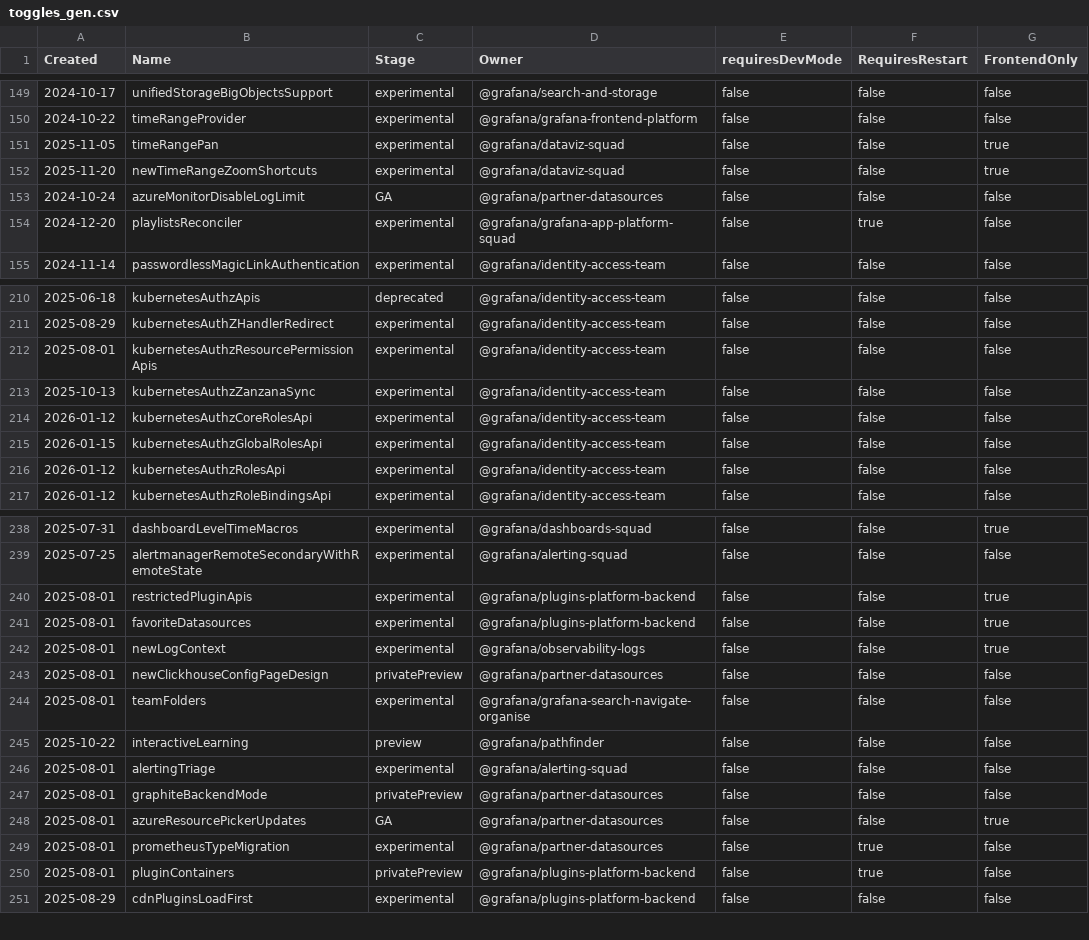
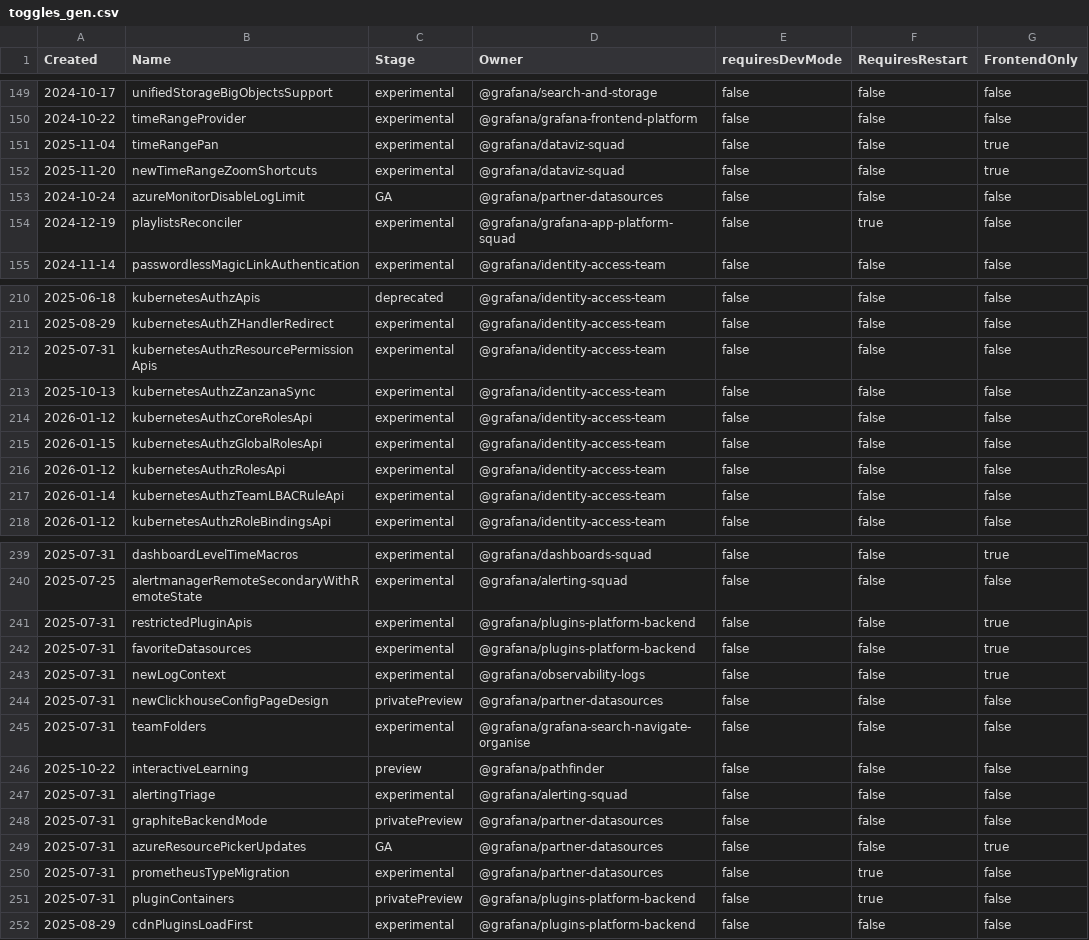
Before and after one commit to Arinashin3/grafana, a CSV file: pkg/services/featuremgmt/toggles_gen.csv, drawn as a sheet; only a part is shown, gaps mark what is left out; the diff covers the shown part only.

Commit message:
LBAC: Add Team LBAC rule APIs (#116429)
* Add Team LBAC spec to IAM app and register API

* allow listing of all rules for a datasource

* filter -> filters

* revert accidental changes

* add missing default for toggle

* gotta gen them toggles

* refactor Validate to reduce complexity

* don't always register lbac types, only do so when enabled

* update openapi spec

```diff
--- a/pkg/services/featuremgmt/toggles_gen.csv
+++ b/pkg/services/featuremgmt/toggles_gen.csv
@@ -150,6 +150,6 @@ Created,Name,Stage,Owner,requiresDevMode,RequiresRestart,FrontendOnly
 2024-10-22,timeRangeProvider,experimental,@grafana/grafana-frontend-platform,false,false,false
-2025-11-05,timeRangePan,experimental,@grafana/dataviz-squad,false,false,true
+2025-11-04,timeRangePan,experimental,@grafana/dataviz-squad,false,false,true
 2025-11-20,newTimeRangeZoomShortcuts,experimental,@grafana/dataviz-squad,false,false,true
 2024-10-24,azureMonitorDisableLogLimit,GA,@grafana/partner-datasources,false,false,false
-2024-12-20,playlistsReconciler,experimental,@grafana/grafana-app-platform-squad,false,true,false
+2024-12-19,playlistsReconciler,experimental,@grafana/grafana-app-platform-squad,false,true,false
 2024-11-14,passwordlessMagicLinkAuthentication,experimental,@grafana/identity-access-team,false,false,false
@@ -211,3 +211,3 @@ Created,Name,Stage,Owner,requiresDevMode,RequiresRestart,FrontendOnly
 2025-08-29,kubernetesAuthZHandlerRedirect,experimental,@grafana/identity-access-team,false,false,false
-2025-08-01,kubernetesAuthzResourcePermissionApis,experimental,@grafana/identity-access-team,false,false,false
+2025-07-31,kubernetesAuthzResourcePermissionApis,experimental,@grafana/identity-access-team,false,false,false
 2025-10-13,kubernetesAuthzZanzanaSync,experimental,@grafana/identity-access-team,false,false,false
@@ -216,2 +216,3 @@ Created,Name,Stage,Owner,requiresDevMode,RequiresRestart,FrontendOnly
 2026-01-12,kubernetesAuthzRolesApi,experimental,@grafana/identity-access-team,false,false,false
+2026-01-14,kubernetesAuthzTeamLBACRuleApi,experimental,@grafana/identity-access-team,false,false,false
 2026-01-12,kubernetesAuthzRoleBindingsApi,experimental,@grafana/identity-access-team,false,false,false
@@ -239,13 +240,13 @@ Created,Name,Stage,Owner,requiresDevMode,RequiresRestart,FrontendOnly
 2025-07-25,alertmanagerRemoteSecondaryWithRemoteState,experimental,@grafana/alerting-squad,false,false,false
-2025-08-01,restrictedPluginApis,experimental,@grafana/plugins-platform-backend,false,false,true
-2025-08-01,favoriteDatasources,experimental,@grafana/plugins-platform-backend,false,false,true
-2025-08-01,newLogContext,experimental,@grafana/observability-logs,false,false,true
-2025-08-01,newClickhouseConfigPageDesign,privatePreview,@grafana/partner-datasources,false,false,false
-2025-08-01,teamFolders,experimental,@grafana/grafana-search-navigate-organise,false,false,false
+2025-07-31,restrictedPluginApis,experimental,@grafana/plugins-platform-backend,false,false,true
+2025-07-31,favoriteDatasources,experimental,@grafana/plugins-platform-backend,false,false,true
+2025-07-31,newLogContext,experimental,@grafana/observability-logs,false,false,true
+2025-07-31,newClickhouseConfigPageDesign,privatePreview,@grafana/partner-datasources,false,false,false
+2025-07-31,teamFolders,experimental,@grafana/grafana-search-navigate-organise,false,false,false
 2025-10-22,interactiveLearning,preview,@grafana/pathfinder,false,false,false
-2025-08-01,alertingTriage,experimental,@grafana/alerting-squad,false,false,false
-2025-08-01,graphiteBackendMode,privatePreview,@grafana/partner-datasources,false,false,false
-2025-08-01,azureResourcePickerUpdates,GA,@grafana/partner-datasources,false,false,true
-2025-08-01,prometheusTypeMigration,experimental,@grafana/partner-datasources,false,true,false
-2025-08-01,pluginContainers,privatePreview,@grafana/plugins-platform-backend,false,true,false
+2025-07-31,alertingTriage,experimental,@grafana/alerting-squad,false,false,false
+2025-07-31,graphiteBackendMode,privatePreview,@grafana/partner-datasources,false,false,false
+2025-07-31,azureResourcePickerUpdates,GA,@grafana/partner-datasources,false,false,true
+2025-07-31,prometheusTypeMigration,experimental,@grafana/partner-datasources,false,true,false
+2025-07-31,pluginContainers,privatePreview,@grafana/plugins-platform-backend,false,true,false
 2025-08-29,cdnPluginsLoadFirst,experimental,@grafana/plugins-platform-backend,false,false,false
```
Also changed, not shown: 13 edited cells elsewhere in this file, 22 other files.
